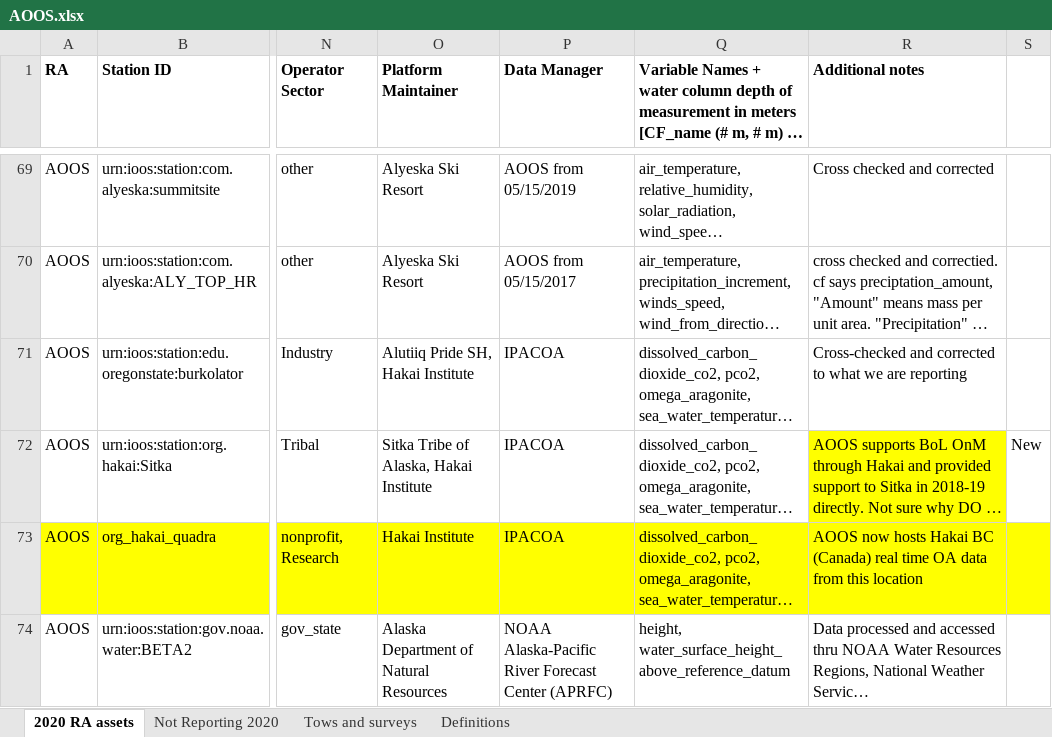
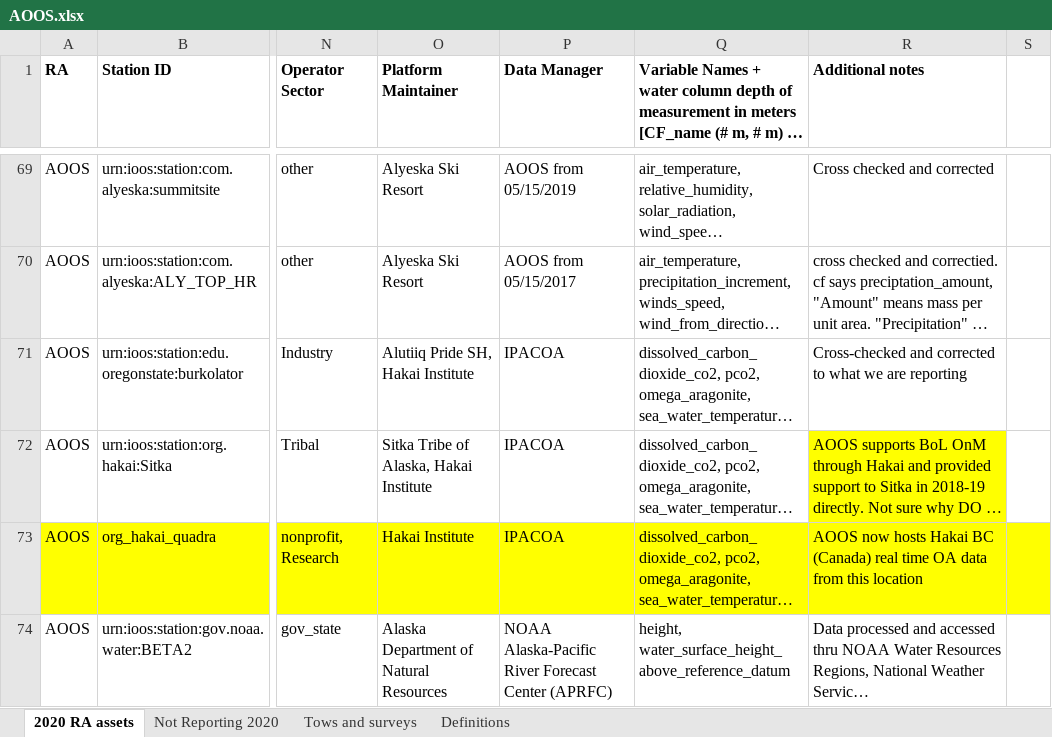
Before and after one commit to ioos/ioos-asset-inventory, an Excel workbook: 2020/data/processed/AOOS.xlsx, sheet 2020 RA assets, drawn as a sheet; only a part is shown, gaps mark what is left out; long unchanged cells end in …; values as stored, in another font and other column widths than the file's, no borders; the diff covers the shown part only; the diff names each change by its address in the sheet, - before the commit and + after, or states it on an @@ line.

Commit message:
cleaning extra lines and columns.

```diff
--- a/2020/data/processed/AOOS.xlsx (sheet 2020 RA assets)
+++ b/2020/data/processed/AOOS.xlsx (sheet 2020 RA assets)
-S72: New
+S72: (empty)
```
Also changed, not shown: 2 edited cells elsewhere in this sheet, 2020/data/processed/GCOOS.xlsx, 3 other files.
